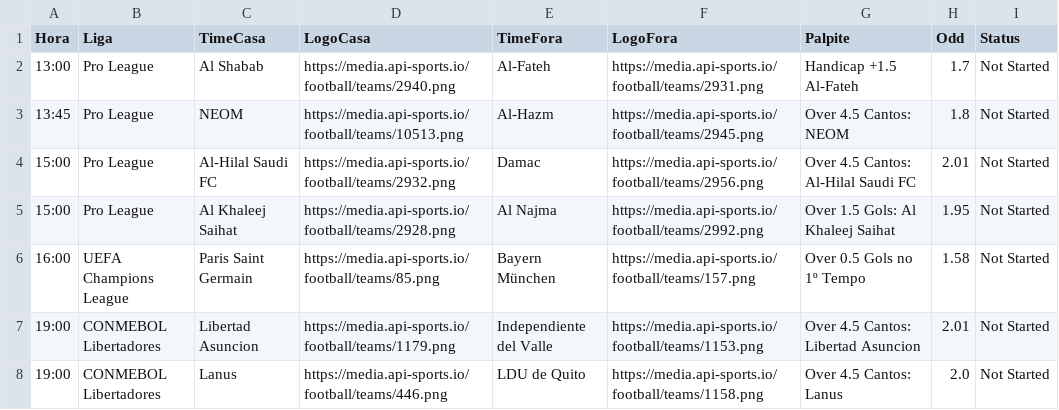
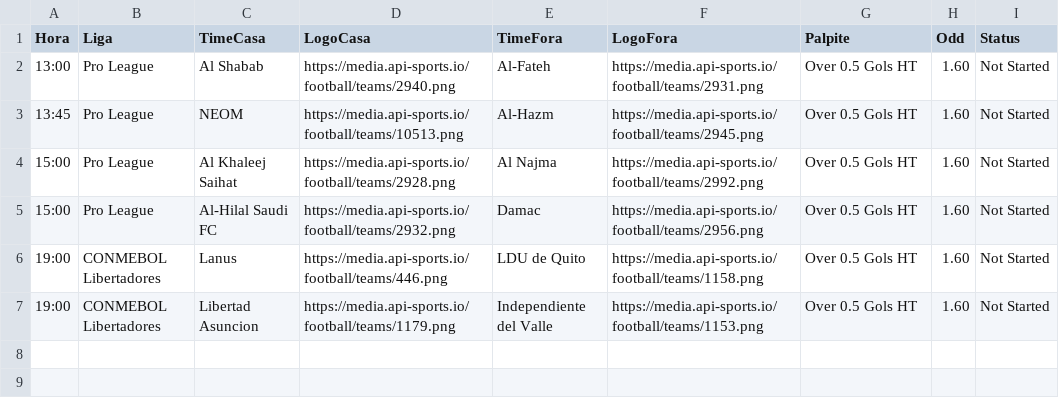
Before and after one commit to gabrielsx07/meu-robo-de-palpites, a CSV file: palpites.csv, drawn as a sheet.

Commit message:
Atualizacao Automatica: Tue Apr 28 11:33:49 UTC 2026

```diff
--- a/palpites.csv
+++ b/palpites.csv
@@ -1,8 +1,7 @@
 Hora,Liga,TimeCasa,LogoCasa,TimeFora,LogoFora,Palpite,Odd,Status
-13:00,Pro League,Al Shabab,https://media.api-sports.io/football/teams/2940.png,Al-Fateh,https://media.api-sports.io/football/teams/2931.png,Handicap +1.5 Al-Fateh,1.7,Not Started
-13:45,Pro League,NEOM,https://media.api-sports.io/football/teams/10513.png,Al-Hazm,https://media.api-sports.io/football/teams/2945.png,Over 4.5 Cantos: NEOM,1.8,Not Started
-15:00,Pro League,Al-Hilal Saudi FC,https://media.api-sports.io/football/teams/2932.png,Damac,https://media.api-sports.io/football/teams/2956.png,Over 4.5 Cantos: Al-Hilal Saudi FC,2.01,Not Started
-15:00,Pro League,Al Khaleej Saihat,https://media.api-sports.io/football/teams/2928.png,Al Najma,https://media.api-sports.io/football/teams/2992.png,Over 1.5 Gols: Al Khaleej Saihat,1.95,Not Started
-16:00,UEFA Champions League,Paris Saint Germain,https://media.api-sports.io/football/teams/85.png,Bayern München,https://media.api-sports.io/football/teams/157.png,Over 0.5 Gols no 1º Tempo,1.58,Not Started
-19:00,CONMEBOL Libertadores,Libertad Asuncion,https://media.api-sports.io/football/teams/1179.png,Independiente del Valle,https://media.api-sports.io/football/teams/1153.png,Over 4.5 Cantos: Libertad Asuncion,2.01,Not Started
-19:00,CONMEBOL Libertadores,Lanus,https://media.api-sports.io/football/teams/446.png,LDU de Quito,https://media.api-sports.io/football/teams/1158.png,Over 4.5 Cantos: Lanus,2.0,Not Started
+13:00,Pro League,Al Shabab,https://media.api-sports.io/football/teams/2940.png,Al-Fateh,https://media.api-sports.io/football/teams/2931.png,Over 0.5 Gols HT,1.60,Not Started
+13:45,Pro League,NEOM,https://media.api-sports.io/football/teams/10513.png,Al-Hazm,https://media.api-sports.io/football/teams/2945.png,Over 0.5 Gols HT,1.60,Not Started
+15:00,Pro League,Al Khaleej Saihat,https://media.api-sports.io/football/teams/2928.png,Al Najma,https://media.api-sports.io/football/teams/2992.png,Over 0.5 Gols HT,1.60,Not Started
+15:00,Pro League,Al-Hilal Saudi FC,https://media.api-sports.io/football/teams/2932.png,Damac,https://media.api-sports.io/football/teams/2956.png,Over 0.5 Gols HT,1.60,Not Started
+19:00,CONMEBOL Libertadores,Lanus,https://media.api-sports.io/football/teams/446.png,LDU de Quito,https://media.api-sports.io/football/teams/1158.png,Over 0.5 Gols HT,1.60,Not Started
+19:00,CONMEBOL Libertadores,Libertad Asuncion,https://media.api-sports.io/football/teams/1179.png,Independiente del Valle,https://media.api-sports.io/football/teams/1153.png,Over 0.5 Gols HT,1.60,Not Started
```
